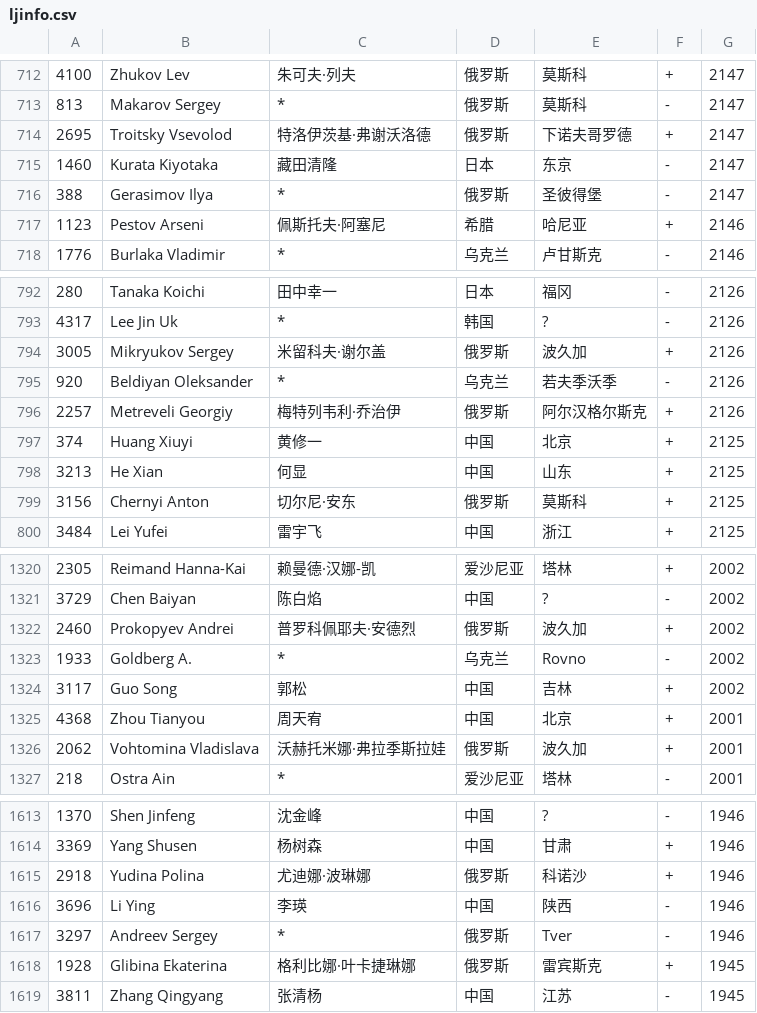
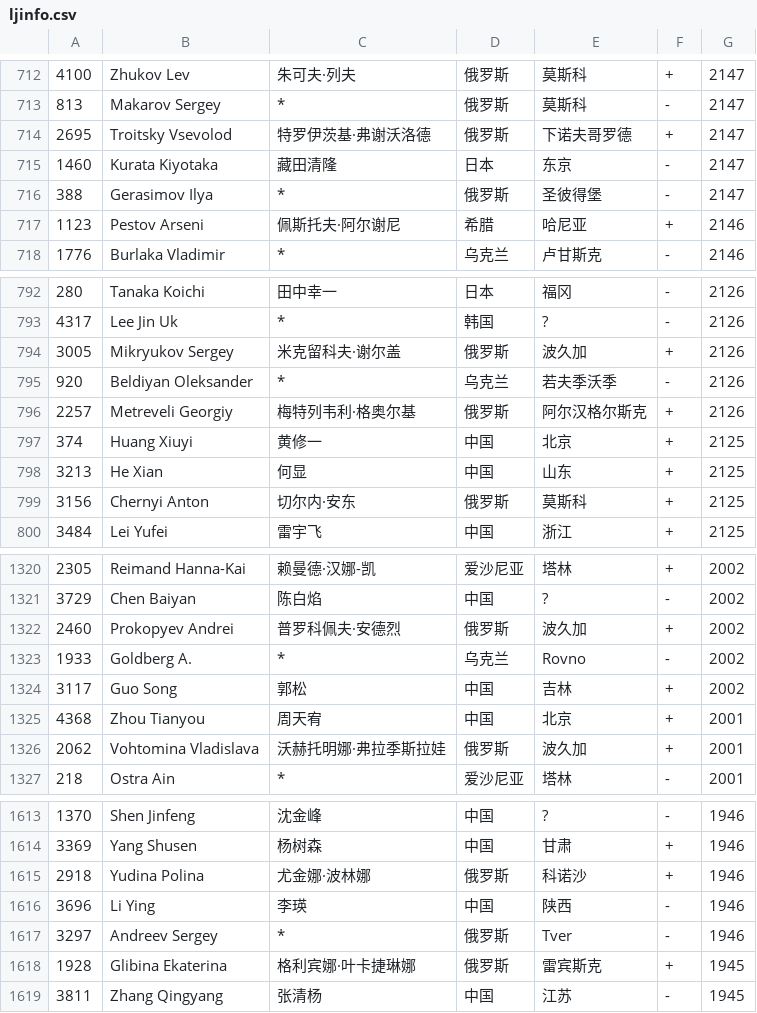
Before and after one commit to wind23/whr_renju, a CSV file: data/ljinfo.csv, drawn as a sheet; only a part is shown, gaps mark what is left out; the diff covers the shown part only.

Commit message:
ljinfo

```diff
--- a/data/ljinfo.csv
+++ b/data/ljinfo.csv
@@ -713,6 +713,6 @@
 813	Makarov Sergey	*	俄罗斯	莫斯科	-	2147
-2695	Troitsky Vsevolod	特洛伊茨基·弗谢沃洛德	俄罗斯	下诺夫哥罗德	+	2147
+2695	Troitsky Vsevolod	特罗伊茨基·弗谢沃洛德	俄罗斯	下诺夫哥罗德	+	2147
 1460	Kurata Kiyotaka	藏田清隆	日本	东京	-	2147
 388	Gerasimov Ilya	*	俄罗斯	圣彼得堡	-	2147
-1123	Pestov Arseni	佩斯托夫·阿塞尼	希腊	哈尼亚	+	2146
+1123	Pestov Arseni	佩斯托夫·阿尔谢尼	希腊	哈尼亚	+	2146
 1776	Burlaka Vladimir	*	乌克兰	卢甘斯克	-	2146
@@ -793,8 +793,8 @@
 4317	Lee Jin Uk	*	韩国	?	-	2126
-3005	Mikryukov Sergey	米留科夫·谢尔盖	俄罗斯	波久加	+	2126
+3005	Mikryukov Sergey	米克留科夫·谢尔盖	俄罗斯	波久加	+	2126
 920	Beldiyan Oleksander	*	乌克兰	若夫季沃季	-	2126
-2257	Metreveli Georgiy	梅特列韦利·乔治伊	俄罗斯	阿尔汉格尔斯克	+	2126
+2257	Metreveli Georgiy	梅特列韦利·格奥尔基	俄罗斯	阿尔汉格尔斯克	+	2126
 374	Huang Xiuyi	黄修一	中国	北京	+	2125
 3213	He Xian	何显	中国	山东	+	2125
-3156	Chernyi Anton	切尔尼·安东	俄罗斯	莫斯科	+	2125
+3156	Chernyi Anton	切尔内·安东	俄罗斯	莫斯科	+	2125
 3484	Lei Yufei	雷宇飞	中国	浙江	+	2125
@@ -1321,3 +1321,3 @@
 3729	Chen Baiyan	陈白焰	中国	?	-	2002
-2460	Prokopyev Andrei	普罗科佩耶夫·安德烈	俄罗斯	波久加	+	2002
+2460	Prokopyev Andrei	普罗科佩夫·安德烈	俄罗斯	波久加	+	2002
 1933	Goldberg A.	*	乌克兰	Rovno	-	2002
@@ -1325,3 +1325,3 @@
 4368	Zhou Tianyou	周天宥	中国	北京	+	2001
-2062	Vohtomina Vladislava	沃赫托米娜·弗拉季斯拉娃	俄罗斯	波久加	+	2001
+2062	Vohtomina Vladislava	沃赫托明娜·弗拉季斯拉娃	俄罗斯	波久加	+	2001
 218	Ostra Ain	*	爱沙尼亚	塔林	-	2001
@@ -1614,6 +1614,6 @@
 3369	Yang Shusen	杨树森	中国	甘肃	+	1946
-2918	Yudina Polina	尤迪娜·波琳娜	俄罗斯	科诺沙	+	1946
+2918	Yudina Polina	尤金娜·波林娜	俄罗斯	科诺沙	+	1946
 3696	Li Ying	李瑛	中国	陕西	-	1946
 3297	Andreev Sergey	*	俄罗斯	Tver	-	1946
-1928	Glibina Ekaterina	格利比娜·叶卡捷琳娜	俄罗斯	雷宾斯克	+	1945
+1928	Glibina Ekaterina	格利宾娜·叶卡捷琳娜	俄罗斯	雷宾斯克	+	1945
 3811	Zhang Qingyang	张清杨	中国	江苏	-	1945
```
Also changed, not shown: 41 edited cells elsewhere in this file.
